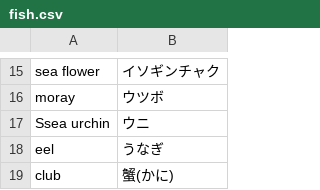
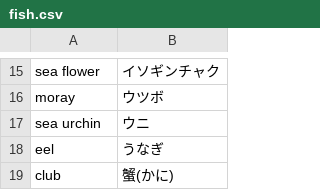
Before and after one commit to seafield1979/Tango_Android, a CSV file: TangoBook/app/src/main/res/raw/fish.csv, drawn as a sheet; only a part is shown, gaps mark what is left out.

```diff
--- a/TangoBook/app/src/main/res/raw/fish.csv
+++ b/TangoBook/app/src/main/res/raw/fish.csv
@@ -16,3 +16,3 @@ sea flower,イソギンチャク
 moray,ウツボ
-Ssea urchin,ウニ
+sea urchin,ウニ
 eel,うなぎ
```
Also changed, not shown: 1 other file.
